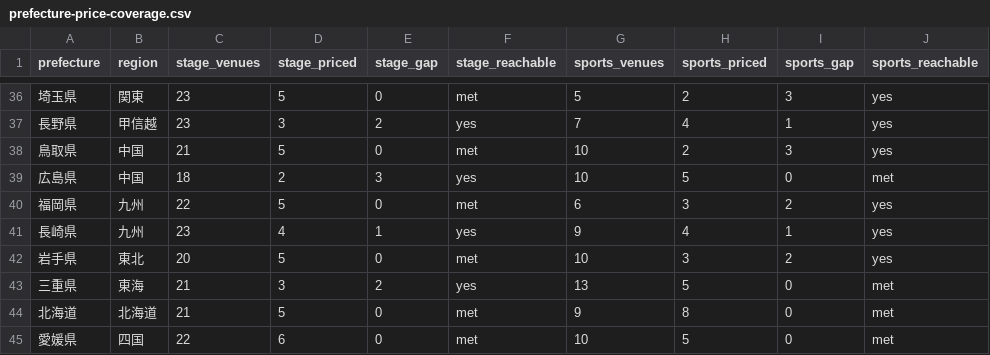
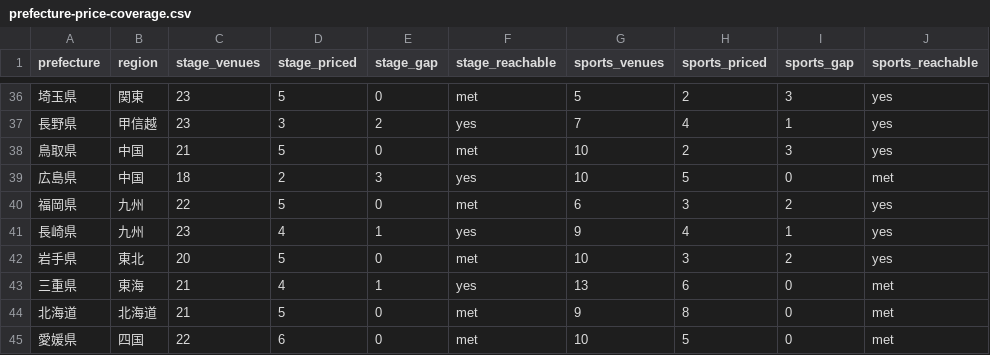
Before and after one commit to aratama-ship-it/venue-monosashi, a CSV file: data/prefecture-price-coverage.csv, drawn as a sheet; only a part is shown, gaps mark what is left out.

```diff
--- a/data/prefecture-price-coverage.csv
+++ b/data/prefecture-price-coverage.csv
@@ -42,3 +42,3 @@ prefecture,region,stage_venues,stage_priced,stage_gap,stage_reachable,sports_ven
 岩手県,東北,20,5,0,met,10,3,2,yes
-三重県,東海,21,3,2,yes,13,5,0,met
+三重県,東海,21,4,1,yes,13,6,0,met
 北海道,北海道,21,5,0,met,9,8,0,met
```
Also changed, not shown: data/budget-scenarios.csv, 2 other files.
